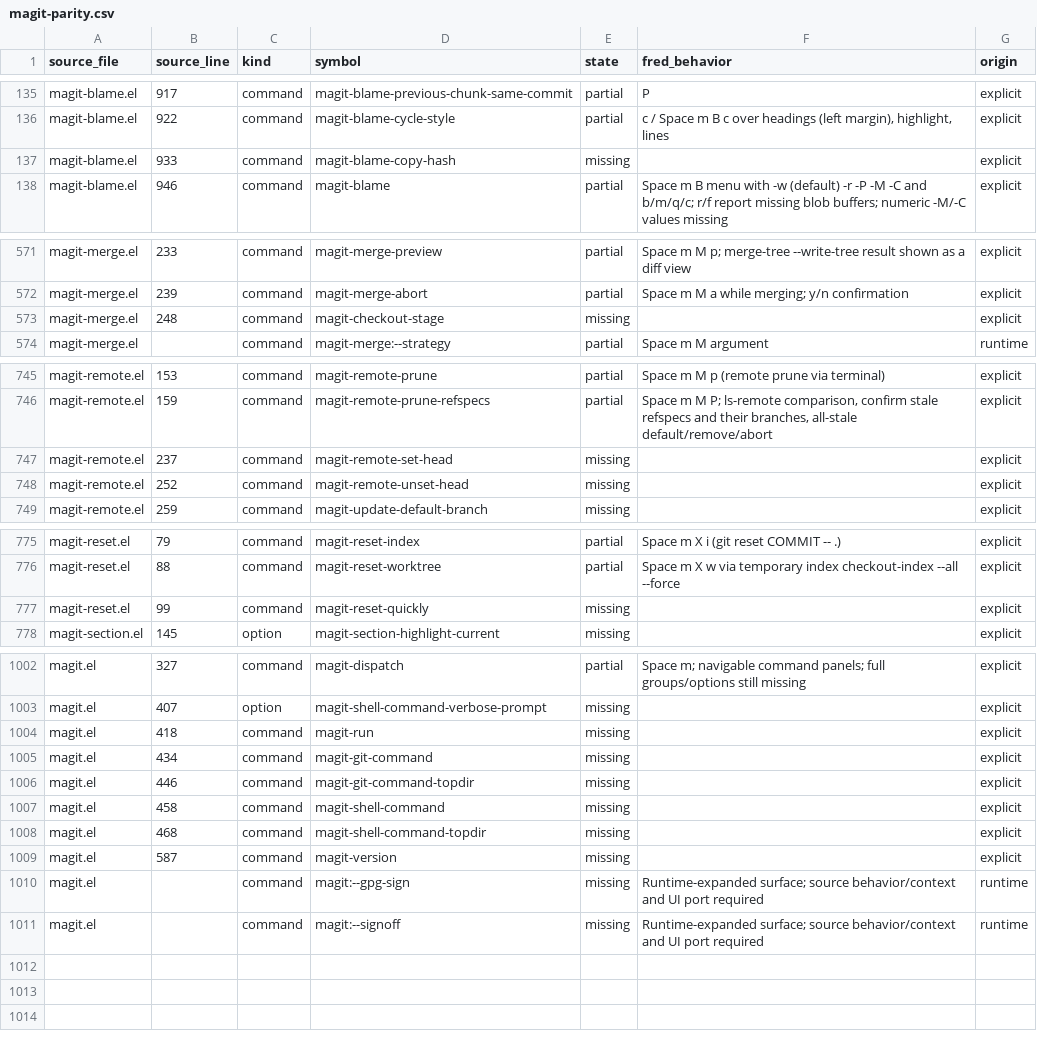
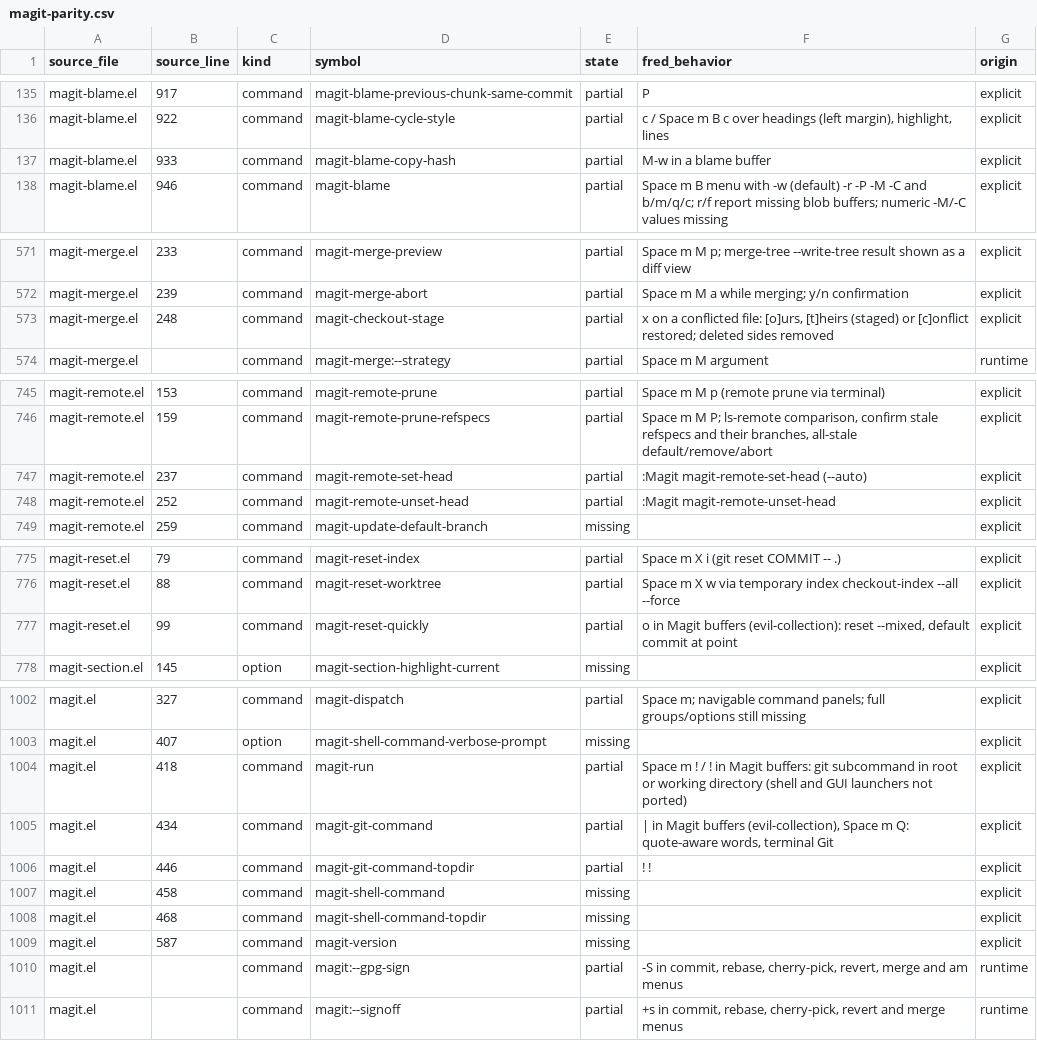
Before and after one commit to guylyons/fred, a CSV file: docs/magit-parity.csv, drawn as a sheet; only a part is shown, gaps mark what is left out.

```diff
--- a/docs/magit-parity.csv
+++ b/docs/magit-parity.csv
@@ -136,3 +136,3 @@ magit-blame.el,917,command,magit-blame-previous-chunk-same-commit,partial,P,expl
 magit-blame.el,922,command,magit-blame-cycle-style,partial,"c / Space m B c over headings (left margin), highlight, lines",explicit
-magit-blame.el,933,command,magit-blame-copy-hash,missing,,explicit
+magit-blame.el,933,command,magit-blame-copy-hash,partial,M-w in a blame buffer,explicit
 magit-blame.el,946,command,magit-blame,partial,Space m B menu with -w (default) -r -P -M -C and b/m/q/c; r/f report missing blob buffers; numeric -M/-C values missing,explicit
@@ -572,3 +572,3 @@ magit-merge.el,233,command,magit-merge-preview,partial,Space m M p; merge-tree -
 magit-merge.el,239,command,magit-merge-abort,partial,Space m M a while merging; y/n confirmation,explicit
-magit-merge.el,248,command,magit-checkout-stage,missing,,explicit
+magit-merge.el,248,command,magit-checkout-stage,partial,"x on a conflicted file: [o]urs, [t]heirs (staged) or [c]onflict restored; deleted sides removed",explicit
 magit-merge.el,,command,magit-merge:--strategy,partial,Space m M argument,runtime
@@ -746,4 +746,4 @@ magit-remote.el,153,command,magit-remote-prune,partial,Space m M p (remote prune
 magit-remote.el,159,command,magit-remote-prune-refspecs,partial,"Space m M P; ls-remote comparison, confirm stale refspecs and their branches, all-stale default/remove/abort",explicit
-magit-remote.el,237,command,magit-remote-set-head,missing,,explicit
-magit-remote.el,252,command,magit-remote-unset-head,missing,,explicit
+magit-remote.el,237,command,magit-remote-set-head,partial,:Magit magit-remote-set-head (--auto),explicit
+magit-remote.el,252,command,magit-remote-unset-head,partial,:Magit magit-remote-unset-head,explicit
 magit-remote.el,259,command,magit-update-default-branch,missing,,explicit
@@ -776,3 +776,3 @@ magit-reset.el,79,command,magit-reset-index,partial,Space m X i (git reset COMMI
 magit-reset.el,88,command,magit-reset-worktree,partial,Space m X w via temporary index checkout-index --all --force,explicit
-magit-reset.el,99,command,magit-reset-quickly,missing,,explicit
+magit-reset.el,99,command,magit-reset-quickly,partial,"o in Magit buffers (evil-collection): reset --mixed, default commit at point",explicit
 magit-section.el,145,option,magit-section-highlight-current,missing,,explicit
@@ -1003,5 +1003,5 @@ magit.el,327,command,magit-dispatch,partial,Space m; navigable command panels; f
 magit.el,407,option,magit-shell-command-verbose-prompt,missing,,explicit
-magit.el,418,command,magit-run,missing,,explicit
-magit.el,434,command,magit-git-command,missing,,explicit
-magit.el,446,command,magit-git-command-topdir,missing,,explicit
+magit.el,418,command,magit-run,partial,Space m ! / ! in Magit buffers: git subcommand in root or working directory (shell and GUI launchers not ported),explicit
+magit.el,434,command,magit-git-command,partial,"| in Magit buffers (evil-collection), Space m Q: quote-aware words, terminal Git",explicit
+magit.el,446,command,magit-git-command-topdir,partial,! !,explicit
 magit.el,458,command,magit-shell-command,missing,,explicit
@@ -1009,3 +1009,3 @@ magit.el,468,command,magit-shell-command-topdir,missing,,explicit
 magit.el,587,command,magit-version,missing,,explicit
-magit.el,,command,magit:--gpg-sign,missing,Runtime-expanded surface; source behavior/context and UI port required,runtime
-magit.el,,command,magit:--signoff,missing,Runtime-expanded surface; source behavior/context and UI port required,runtime
+magit.el,,command,magit:--gpg-sign,partial,"-S in commit, rebase, cherry-pick, revert, merge and am menus",runtime
+magit.el,,command,magit:--signoff,partial,"+s in commit, rebase, cherry-pick, revert and merge menus",runtime
```
Also changed, not shown: 9 other files.
